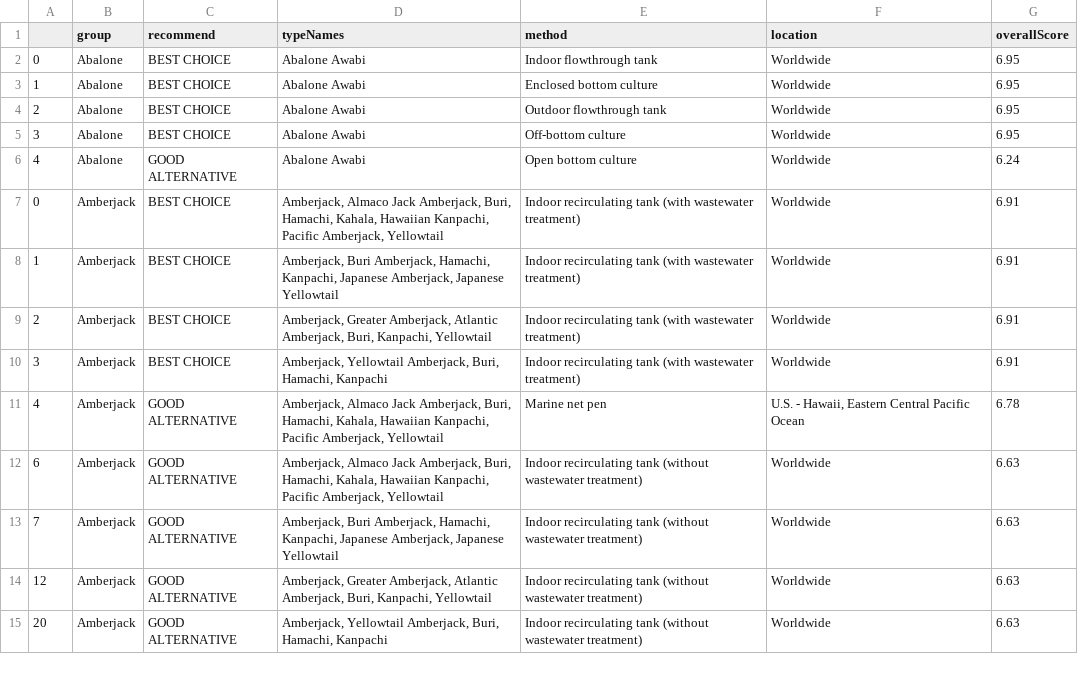
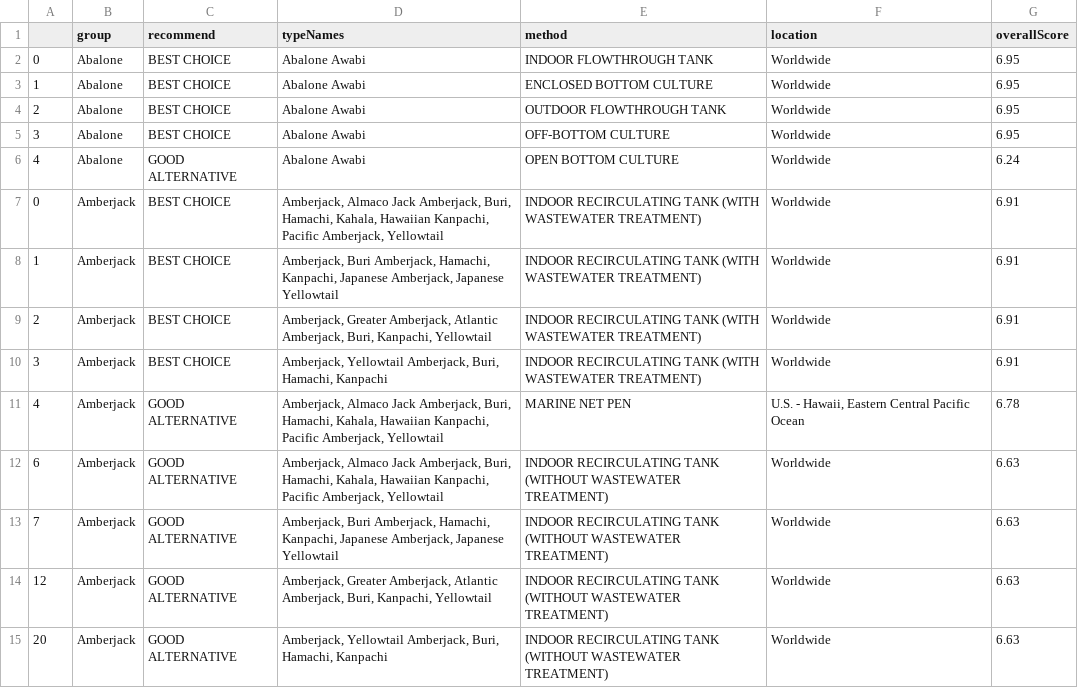
Before and after one commit to rkmad/seafoodwatch2, a CSV file: DataTablesCSV/scorehigher6_df.csv, drawn as a sheet; only a part is shown; the diff covers the shown part only.

```diff
--- a/DataTablesCSV/scorehigher6_df.csv
+++ b/DataTablesCSV/scorehigher6_df.csv
@@ -1,15 +1,15 @@
 ,group,recommend,typeNames,method,location,overallScore
-0,Abalone,BEST CHOICE,Abalone Awabi,Indoor flowthrough tank,Worldwide,6.95
-1,Abalone,BEST CHOICE,Abalone Awabi,Enclosed bottom culture,Worldwide,6.95
-2,Abalone,BEST CHOICE,Abalone Awabi,Outdoor flowthrough tank,Worldwide,6.95
-3,Abalone,BEST CHOICE,Abalone Awabi,Off-bottom culture,Worldwide,6.95
-4,Abalone,GOOD ALTERNATIVE,Abalone Awabi,Open bottom culture,Worldwide,6.24
-0,Amberjack,BEST CHOICE,"Amberjack, Almaco Jack Amberjack, Buri, Hamachi, Kahala, Hawaiian Kanpachi, Pacific Amberjack, Yellowtail",Indoor recirculating tank (with wastewater treatment),Worldwide,6.91
-1,Amberjack,BEST CHOICE,"Amberjack, Buri Amberjack, Hamachi, Kanpachi, Japanese Amberjack, Japanese Yellowtail",Indoor recirculating tank (with wastewater treatment),Worldwide,6.91
-2,Amberjack,BEST CHOICE,"Amberjack, Greater Amberjack, Atlantic Amberjack, Buri, Kanpachi, Yellowtail",Indoor recirculating tank (with wastewater treatment),Worldwide,6.91
-3,Amberjack,BEST CHOICE,"Amberjack, Yellowtail Amberjack, Buri, Hamachi, Kanpachi",Indoor recirculating tank (with wastewater treatment),Worldwide,6.91
-4,Amberjack,GOOD ALTERNATIVE,"Amberjack, Almaco Jack Amberjack, Buri, Hamachi, Kahala, Hawaiian Kanpachi, Pacific Amberjack, Yellowtail",Marine net pen,"U.S. - Hawaii, Eastern Central Pacific Ocean",6.78
-6,Amberjack,GOOD ALTERNATIVE,"Amberjack, Almaco Jack Amberjack, Buri, Hamachi, Kahala, Hawaiian Kanpachi, Pacific Amberjack, Yellowtail",Indoor recirculating tank (without wastewater treatment),Worldwide,6.63
-7,Amberjack,GOOD ALTERNATIVE,"Amberjack, Buri Amberjack, Hamachi, Kanpachi, Japanese Amberjack, Japanese Yellowtail",Indoor recirculating tank (without wastewater treatment),Worldwide,6.63
-12,Amberjack,GOOD ALTERNATIVE,"Amberjack, Greater Amberjack, Atlantic Amberjack, Buri, Kanpachi, Yellowtail",Indoor recirculating tank (without wastewater treatment),Worldwide,6.63
-20,Amberjack,GOOD ALTERNATIVE,"Amberjack, Yellowtail Amberjack, Buri, Hamachi, Kanpachi",Indoor recirculating tank (without wastewater treatment),Worldwide,6.63
+0,Abalone,BEST CHOICE,Abalone Awabi,INDOOR FLOWTHROUGH TANK,Worldwide,6.95
+1,Abalone,BEST CHOICE,Abalone Awabi,ENCLOSED BOTTOM CULTURE,Worldwide,6.95
+2,Abalone,BEST CHOICE,Abalone Awabi,OUTDOOR FLOWTHROUGH TANK,Worldwide,6.95
+3,Abalone,BEST CHOICE,Abalone Awabi,OFF-BOTTOM CULTURE,Worldwide,6.95
+4,Abalone,GOOD ALTERNATIVE,Abalone Awabi,OPEN BOTTOM CULTURE,Worldwide,6.24
+0,Amberjack,BEST CHOICE,"Amberjack, Almaco Jack Amberjack, Buri, Hamachi, Kahala, Hawaiian Kanpachi, Pacific Amberjack, Yellowtail",INDOOR RECIRCULATING TANK (WITH WASTEWATER TREATMENT),Worldwide,6.91
+1,Amberjack,BEST CHOICE,"Amberjack, Buri Amberjack, Hamachi, Kanpachi, Japanese Amberjack, Japanese Yellowtail",INDOOR RECIRCULATING TANK (WITH WASTEWATER TREATMENT),Worldwide,6.91
+2,Amberjack,BEST CHOICE,"Amberjack, Greater Amberjack, Atlantic Amberjack, Buri, Kanpachi, Yellowtail",INDOOR RECIRCULATING TANK (WITH WASTEWATER TREATMENT),Worldwide,6.91
+3,Amberjack,BEST CHOICE,"Amberjack, Yellowtail Amberjack, Buri, Hamachi, Kanpachi",INDOOR RECIRCULATING TANK (WITH WASTEWATER TREATMENT),Worldwide,6.91
+4,Amberjack,GOOD ALTERNATIVE,"Amberjack, Almaco Jack Amberjack, Buri, Hamachi, Kahala, Hawaiian Kanpachi, Pacific Amberjack, Yellowtail",MARINE NET PEN,"U.S. - Hawaii, Eastern Central Pacific Ocean",6.78
+6,Amberjack,GOOD ALTERNATIVE,"Amberjack, Almaco Jack Amberjack, Buri, Hamachi, Kahala, Hawaiian Kanpachi, Pacific Amberjack, Yellowtail",INDOOR RECIRCULATING TANK (WITHOUT WASTEWATER TREATMENT),Worldwide,6.63
+7,Amberjack,GOOD ALTERNATIVE,"Amberjack, Buri Amberjack, Hamachi, Kanpachi, Japanese Amberjack, Japanese Yellowtail",INDOOR RECIRCULATING TANK (WITHOUT WASTEWATER TREATMENT),Worldwide,6.63
+12,Amberjack,GOOD ALTERNATIVE,"Amberjack, Greater Amberjack, Atlantic Amberjack, Buri, Kanpachi, Yellowtail",INDOOR RECIRCULATING TANK (WITHOUT WASTEWATER TREATMENT),Worldwide,6.63
+20,Amberjack,GOOD ALTERNATIVE,"Amberjack, Yellowtail Amberjack, Buri, Hamachi, Kanpachi",INDOOR RECIRCULATING TANK (WITHOUT WASTEWATER TREATMENT),Worldwide,6.63
```
Also changed, not shown: 158 edited cells elsewhere in this file, DataTablesCSV/detail_df.csv, 3 other files.
